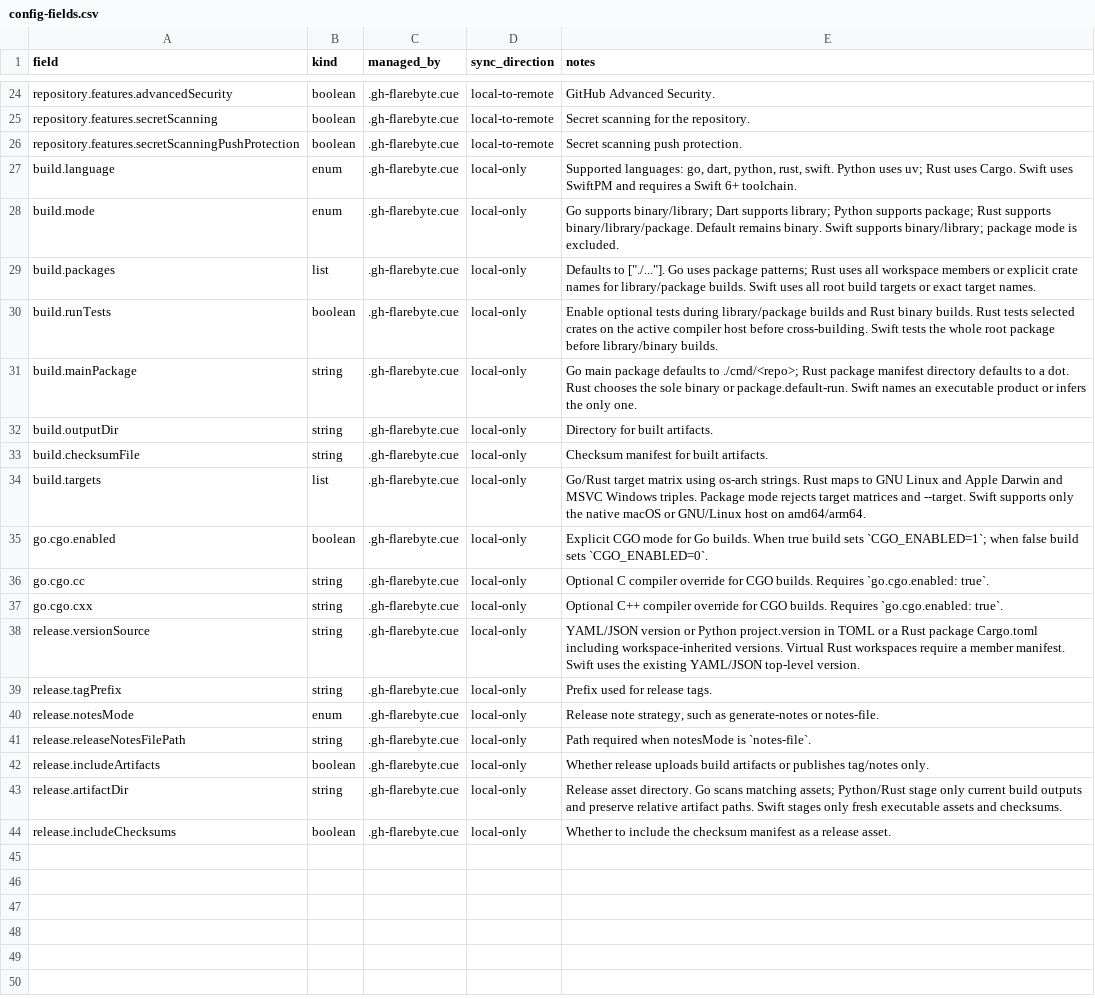
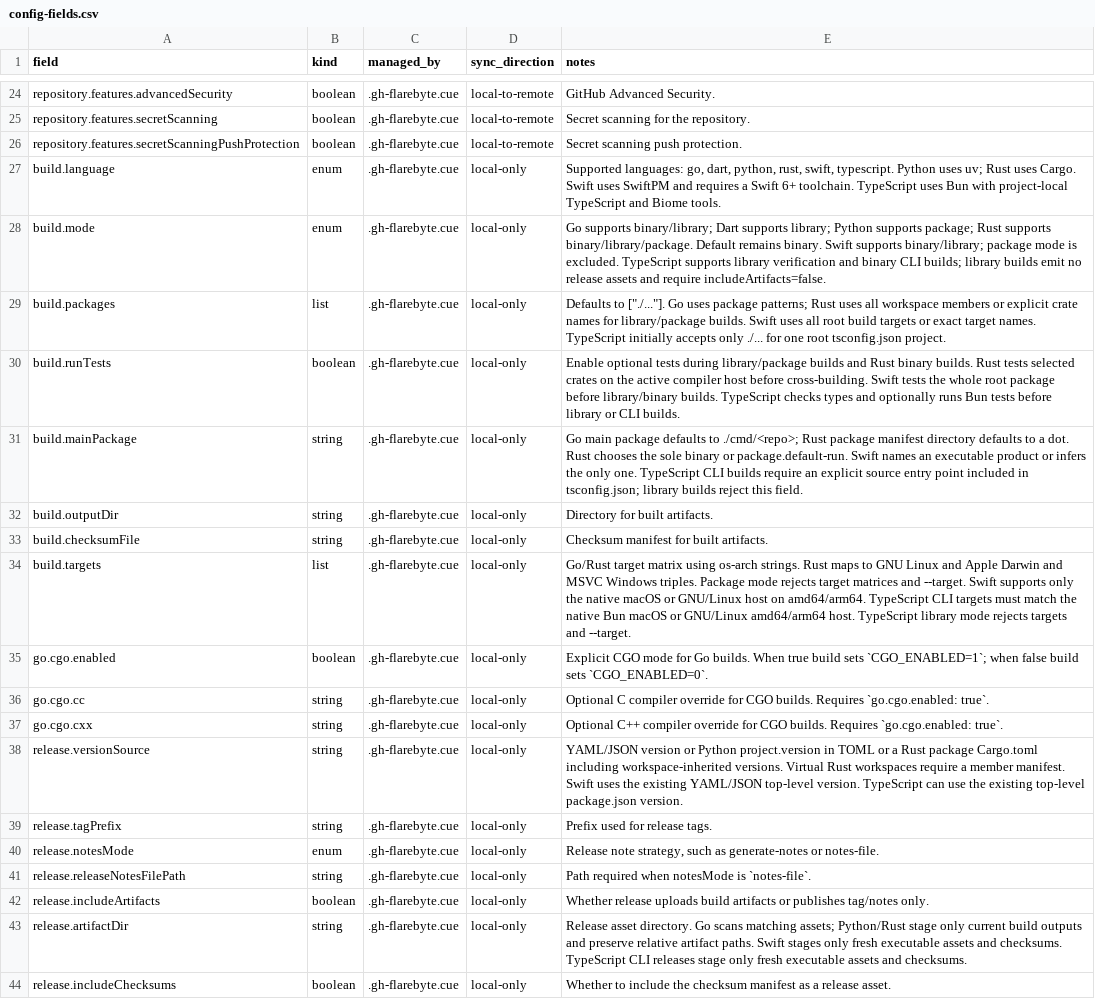
Before and after one commit to flarebyte/gh-flarebyte, a CSV file: doc/design-meta/examples/config-fields.csv, drawn as a sheet; only a part is shown, gaps mark what is left out; the diff names each change by its address in the sheet, - before the commit and + after, or states it on an @@ line.

Commit message:
Adds support for typescript (#20)
* Adds support for typescript

* More test cov

* Simplify release process

* Update README

* Improve security

```diff
--- a/doc/design-meta/examples/config-fields.csv
+++ b/doc/design-meta/examples/config-fields.csv
-E27 (notes): …python, rust, swift. Python uses uv; Rust uses Cargo. Swift uses SwiftPM and requires a Swift 6+ toolchain.
+E27 (notes): …python, rust, swift, typescript. Python uses uv; Rust uses Cargo. Swift uses SwiftPM and requires a Swift 6+ toolchain. TypeScript uses Bun with project-local TypeScript and Biome tools.
-E28 (notes): …is excluded.
+E28 (notes): …is excluded. TypeScript supports library verification and binary CLI builds; library builds emit no release assets and require includeArtifacts=false.
-E29 (notes): …target names.
+E29 (notes): …target names. TypeScript initially accepts only ./... for one root tsconfig.json project.
-E30 (notes): …library/binary builds.
+E30 (notes): …library/binary builds. TypeScript checks types and optionally runs Bun tests before library or CLI builds.
-E31 (notes): …only one.
+E31 (notes): …only one. TypeScript CLI builds require an explicit source entry point included in tsconfig.json; library builds reject this field.
-E34 (notes): …on amd64/arm64.
+E34 (notes): …on amd64/arm64. TypeScript CLI targets must match the native Bun macOS or GNU/Linux amd64/arm64 host. TypeScript library mode rejects targets and --target.
-E38 (notes): …top-level version.
+E38 (notes): …top-level version. TypeScript can use the existing top-level package.json version.
-E43 (notes): …and checksums.
+E43 (notes): …and checksums. TypeScript CLI releases stage only fresh executable assets and checksums.
```
Also changed, not shown: doc/design-meta/examples/build-artifacts.csv, doc/design-meta/examples/command-matrix.csv, 39 other files.
